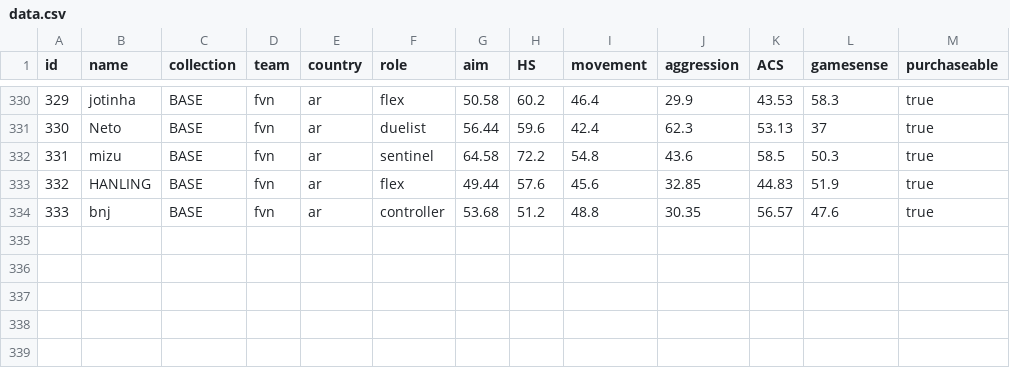
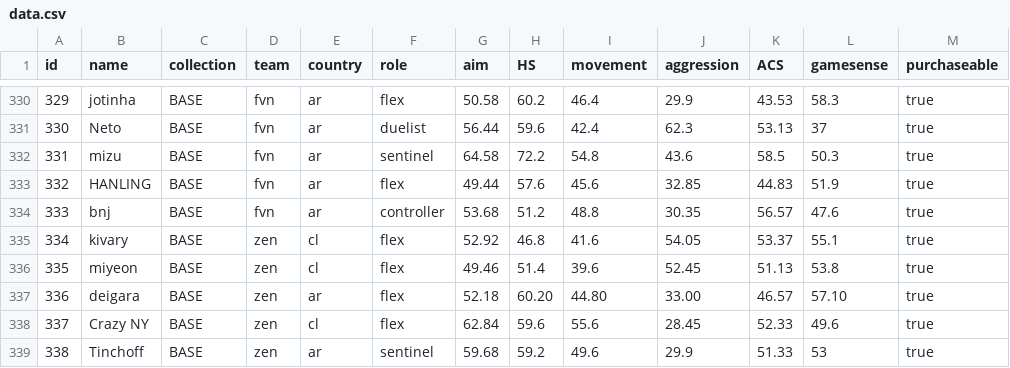
Before and after one commit to levisantosp/sabine, a CSV file: data.csv, drawn as a sheet; only a part is shown, gaps mark what is left out.

Commit message:
add zen core

```diff
--- a/data.csv
+++ b/data.csv
@@ -334 +334,6 @@ id,name,collection,team,country,role,aim,HS,movement,aggression,ACS,gamesense,pu
 333,bnj,BASE,fvn,ar,controller,53.68,51.2,48.8,30.35,56.57,47.6,true
+334,kivary,BASE,zen,cl,flex,52.92,46.8,41.6,54.05,53.37,55.1,true
+335,miyeon,BASE,zen,cl,flex,49.46,51.4,39.6,52.45,51.13,53.8,true
+336,deigara,BASE,zen,ar,flex,52.18,60.20,44.80,33.00,46.57,57.10,true
+337,Crazy NY,BASE,zen,cl,flex,62.84,59.6,55.6,28.45,52.33,49.6,true
+338,Tinchoff,BASE,zen,ar,sentinel,59.68,59.2,49.6,29.9,51.33,53,true
```
